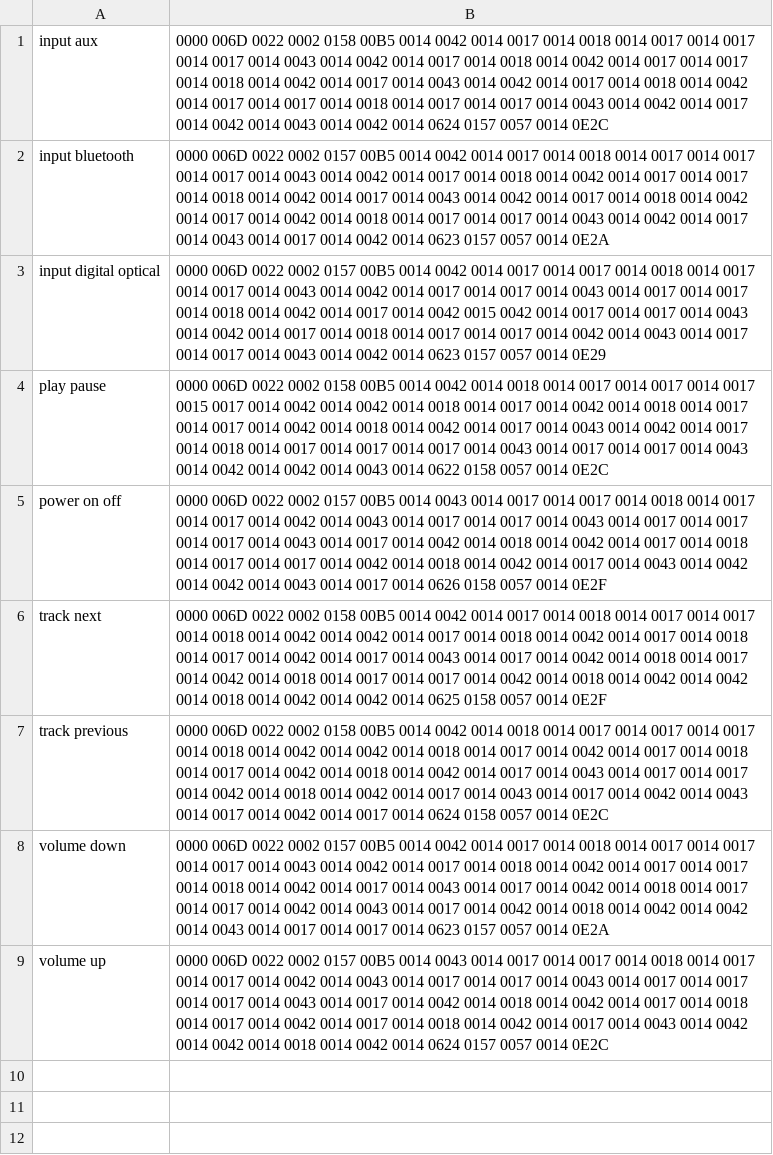
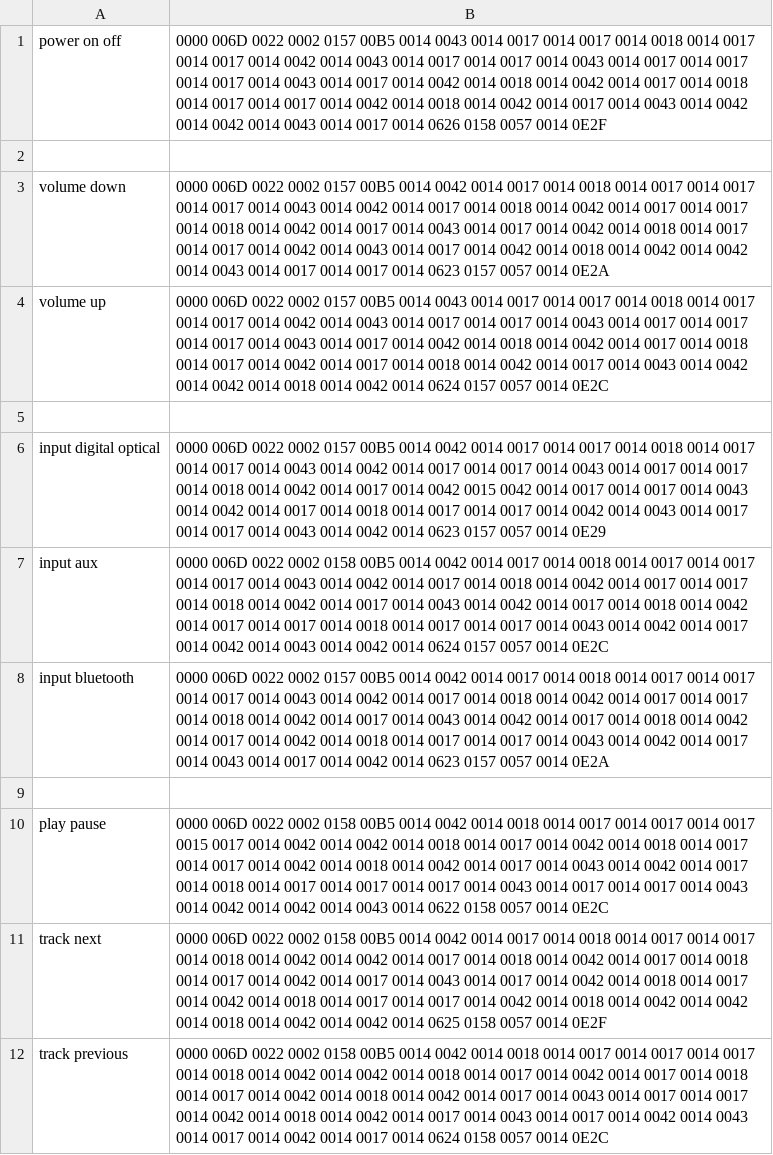
Before and after one commit to marciof/tools, a CSV file: ir/Creative T4 Wireless.pronto.csv, drawn as a sheet.

Commit message:
Re-order Creative T4 Wireless IR codes and add blank lines for readability

```diff
--- a/ir/Creative T4 Wireless.pronto.csv
+++ b/ir/Creative T4 Wireless.pronto.csv
@@ -1,9 +1,12 @@
+power on off,0000 006D 0022 0002 0157 00B5 0014 0043 0014 0017 0014 0017 0014 0018 0014 0017 0014 0017 0014 0042 0014 0043 0014 0017 0014 0017 0014 0043 0014 0017 0014 0017 0014 0017 0014 0043 0014 0017 0014 0042 0014 0018 0014 0042 0014 0017 0014 0018 0014 0017 0014 0017 0014 0042 0014 0018 0014 0042 0014 0017 0014 0043 0014 0042 0014 0042 0014 0043 0014 0017 0014 0626 0158 0057 0014 0E2F
+
+volume down,0000 006D 0022 0002 0157 00B5 0014 0042 0014 0017 0014 0018 0014 0017 0014 0017 0014 0017 0014 0043 0014 0042 0014 0017 0014 0018 0014 0042 0014 0017 0014 0017 0014 0018 0014 0042 0014 0017 0014 0043 0014 0017 0014 0042 0014 0018 0014 0017 0014 0017 0014 0042 0014 0043 0014 0017 0014 0042 0014 0018 0014 0042 0014 0042 0014 0043 0014 0017 0014 0017 0014 0623 0157 0057 0014 0E2A
+volume up,0000 006D 0022 0002 0157 00B5 0014 0043 0014 0017 0014 0017 0014 0018 0014 0017 0014 0017 0014 0042 0014 0043 0014 0017 0014 0017 0014 0043 0014 0017 0014 0017 0014 0017 0014 0043 0014 0017 0014 0042 0014 0018 0014 0042 0014 0017 0014 0018 0014 0017 0014 0042 0014 0017 0014 0018 0014 0042 0014 0017 0014 0043 0014 0042 0014 0042 0014 0018 0014 0042 0014 0624 0157 0057 0014 0E2C
+
+input digital optical,0000 006D 0022 0002 0157 00B5 0014 0042 0014 0017 0014 0017 0014 0018 0014 0017 0014 0017 0014 0043 0014 0042 0014 0017 0014 0017 0014 0043 0014 0017 0014 0017 0014 0018 0014 0042 0014 0017 0014 0042 0015 0042 0014 0017 0014 0017 0014 0043 0014 0042 0014 0017 0014 0018 0014 0017 0014 0017 0014 0042 0014 0043 0014 0017 0014 0017 0014 0043 0014 0042 0014 0623 0157 0057 0014 0E29
 input aux,0000 006D 0022 0002 0158 00B5 0014 0042 0014 0017 0014 0018 0014 0017 0014 0017 0014 0017 0014 0043 0014 0042 0014 0017 0014 0018 0014 0042 0014 0017 0014 0017 0014 0018 0014 0042 0014 0017 0014 0043 0014 0042 0014 0017 0014 0018 0014 0042 0014 0017 0014 0017 0014 0018 0014 0017 0014 0017 0014 0043 0014 0042 0014 0017 0014 0042 0014 0043 0014 0042 0014 0624 0157 0057 0014 0E2C
 input bluetooth,0000 006D 0022 0002 0157 00B5 0014 0042 0014 0017 0014 0018 0014 0017 0014 0017 0014 0017 0014 0043 0014 0042 0014 0017 0014 0018 0014 0042 0014 0017 0014 0017 0014 0018 0014 0042 0014 0017 0014 0043 0014 0042 0014 0017 0014 0018 0014 0042 0014 0017 0014 0042 0014 0018 0014 0017 0014 0017 0014 0043 0014 0042 0014 0017 0014 0043 0014 0017 0014 0042 0014 0623 0157 0057 0014 0E2A
-input digital optical,0000 006D 0022 0002 0157 00B5 0014 0042 0014 0017 0014 0017 0014 0018 0014 0017 0014 0017 0014 0043 0014 0042 0014 0017 0014 0017 0014 0043 0014 0017 0014 0017 0014 0018 0014 0042 0014 0017 0014 0042 0015 0042 0014 0017 0014 0017 0014 0043 0014 0042 0014 0017 0014 0018 0014 0017 0014 0017 0014 0042 0014 0043 0014 0017 0014 0017 0014 0043 0014 0042 0014 0623 0157 0057 0014 0E29
+
 play pause,0000 006D 0022 0002 0158 00B5 0014 0042 0014 0018 0014 0017 0014 0017 0014 0017 0015 0017 0014 0042 0014 0042 0014 0018 0014 0017 0014 0042 0014 0018 0014 0017 0014 0017 0014 0042 0014 0018 0014 0042 0014 0017 0014 0043 0014 0042 0014 0017 0014 0018 0014 0017 0014 0017 0014 0017 0014 0043 0014 0017 0014 0017 0014 0043 0014 0042 0014 0042 0014 0043 0014 0622 0158 0057 0014 0E2C
-power on off,0000 006D 0022 0002 0157 00B5 0014 0043 0014 0017 0014 0017 0014 0018 0014 0017 0014 0017 0014 0042 0014 0043 0014 0017 0014 0017 0014 0043 0014 0017 0014 0017 0014 0017 0014 0043 0014 0017 0014 0042 0014 0018 0014 0042 0014 0017 0014 0018 0014 0017 0014 0017 0014 0042 0014 0018 0014 0042 0014 0017 0014 0043 0014 0042 0014 0042 0014 0043 0014 0017 0014 0626 0158 0057 0014 0E2F
 track next,0000 006D 0022 0002 0158 00B5 0014 0042 0014 0017 0014 0018 0014 0017 0014 0017 0014 0018 0014 0042 0014 0042 0014 0017 0014 0018 0014 0042 0014 0017 0014 0018 0014 0017 0014 0042 0014 0017 0014 0043 0014 0017 0014 0042 0014 0018 0014 0017 0014 0042 0014 0018 0014 0017 0014 0017 0014 0042 0014 0018 0014 0042 0014 0042 0014 0018 0014 0042 0014 0042 0014 0625 0158 0057 0014 0E2F
 track previous,0000 006D 0022 0002 0158 00B5 0014 0042 0014 0018 0014 0017 0014 0017 0014 0017 0014 0018 0014 0042 0014 0042 0014 0018 0014 0017 0014 0042 0014 0017 0014 0018 0014 0017 0014 0042 0014 0018 0014 0042 0014 0017 0014 0043 0014 0017 0014 0017 0014 0042 0014 0018 0014 0042 0014 0017 0014 0043 0014 0017 0014 0042 0014 0043 0014 0017 0014 0042 0014 0017 0014 0624 0158 0057 0014 0E2C
-volume down,0000 006D 0022 0002 0157 00B5 0014 0042 0014 0017 0014 0018 0014 0017 0014 0017 0014 0017 0014 0043 0014 0042 0014 0017 0014 0018 0014 0042 0014 0017 0014 0017 0014 0018 0014 0042 0014 0017 0014 0043 0014 0017 0014 0042 0014 0018 0014 0017 0014 0017 0014 0042 0014 0043 0014 0017 0014 0042 0014 0018 0014 0042 0014 0042 0014 0043 0014 0017 0014 0017 0014 0623 0157 0057 0014 0E2A
-volume up,0000 006D 0022 0002 0157 00B5 0014 0043 0014 0017 0014 0017 0014 0018 0014 0017 0014 0017 0014 0042 0014 0043 0014 0017 0014 0017 0014 0043 0014 0017 0014 0017 0014 0017 0014 0043 0014 0017 0014 0042 0014 0018 0014 0042 0014 0017 0014 0018 0014 0017 0014 0042 0014 0017 0014 0018 0014 0042 0014 0017 0014 0043 0014 0042 0014 0042 0014 0018 0014 0042 0014 0624 0157 0057 0014 0E2C
```
